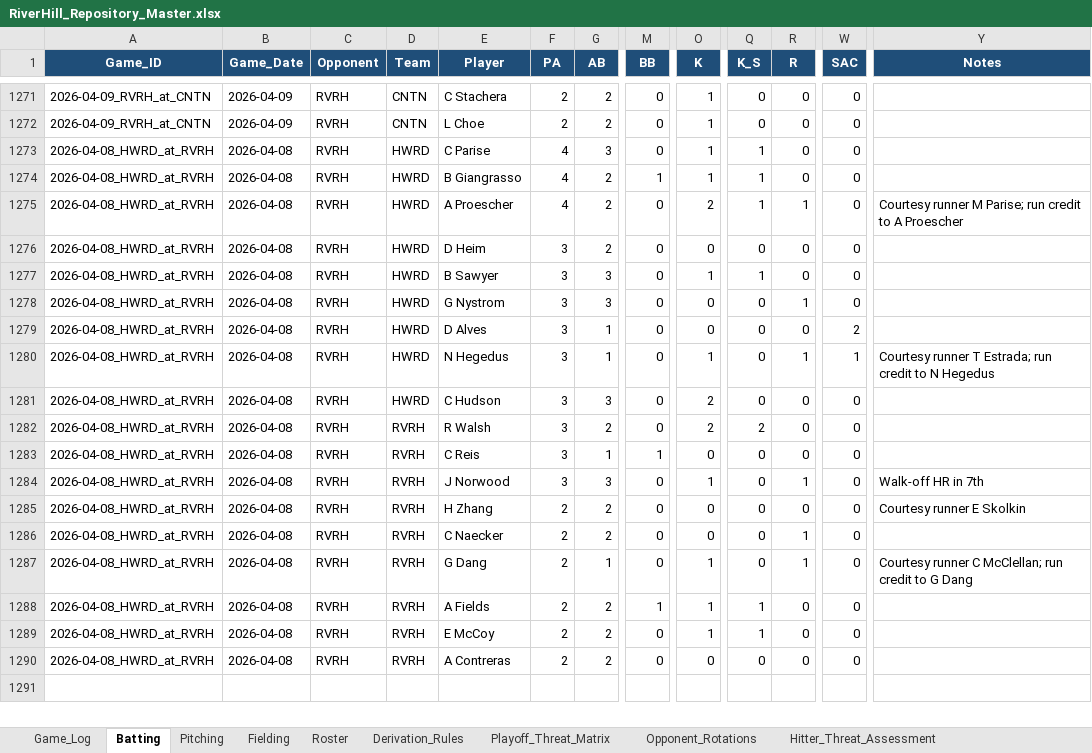
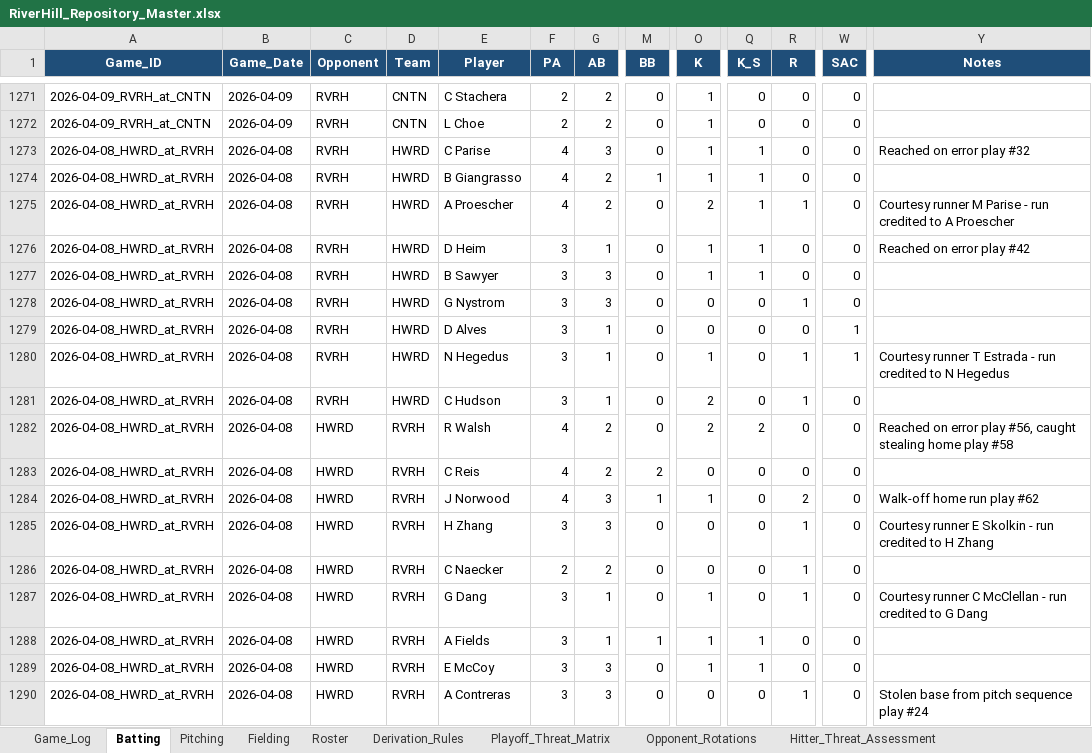
Before and after one commit to hughnorwood/hawks-scouting, an Excel workbook: data/RiverHill_Repository_Master.xlsx, sheet Batting, drawn as a sheet; only a part is shown, gaps mark what is left out; values as stored, in another font and other column widths than the file's, no borders; the diff names each change by its address in the sheet, - before the commit and + after, or states it on an @@ line.

```diff
--- a/data/RiverHill_Repository_Master.xlsx (sheet Batting)
+++ b/data/RiverHill_Repository_Master.xlsx (sheet Batting)
-Y1273 (Notes): (empty)
+Y1273 (Notes): Reached on error play #32
-Y1275 (Notes): …runner M Parise; run credit to A…
+Y1275 (Notes): …runner M Parise - run credited to A…
-G1276 (AB): 2
+G1276 (AB): 1
-O1276 (K): 0
+O1276 (K): 1
-Q1276 (K_S): 0
+Q1276 (K_S): 1
-Y1276 (Notes): (empty)
+Y1276 (Notes): Reached on error play #42
-W1279 (SAC): 2
+W1279 (SAC): 1
-Y1280 (Notes): …runner T Estrada; run credit to N…
+Y1280 (Notes): …runner T Estrada - run credited to N…
-G1281 (AB): 3
+G1281 (AB): 1
-R1281 (R): 0
+R1281 (R): 1
-C1282:C1290 (Opponent): RVRH
+C1282:C1290 (Opponent): HWRD
-F1282:F1284 (PA): 3
+F1282:F1284 (PA): 4
-Y1282 (Notes): (empty)
+Y1282 (Notes): Reached on error play #56, caught stealing home play #58
-G1283 (AB): 1
+G1283 (AB): 2
-M1283 (BB): 1
+M1283 (BB): 2
-M1284 (BB): 0
+M1284 (BB): 1
-R1284 (R): 1
+R1284 (R): 2
-Y1284 (Notes): Walk-off HR in 7th
+Y1284 (Notes): Walk-off home run play #62
-F1285 (PA): 2
+F1285 (PA): 3
-G1285 (AB): 2
+G1285 (AB): 3
-R1285 (R): 0
+R1285 (R): 1
-Y1285 (Notes): Courtesy runner E Skolkin
+Y1285 (Notes): Courtesy runner E Skolkin - run credited to H Zhang
-F1287:F1290 (PA): 2
+F1287:F1290 (PA): 3
-Y1287 (Notes): …runner C McClellan; run credit to G…
+Y1287 (Notes): …runner C McClellan - run credited to G…
-G1288 (AB): 2
+G1288 (AB): 1
-G1289:G1290 (AB): 2
+G1289:G1290 (AB): 3
-R1290 (R): 0
+R1290 (R): 1
-Y1290 (Notes): (empty)
+Y1290 (Notes): Stolen base from pitch sequence play #24
```
Also changed, not shown: sheet Pitching, sheet Fielding, sheet Game_Log, 2 other files.
